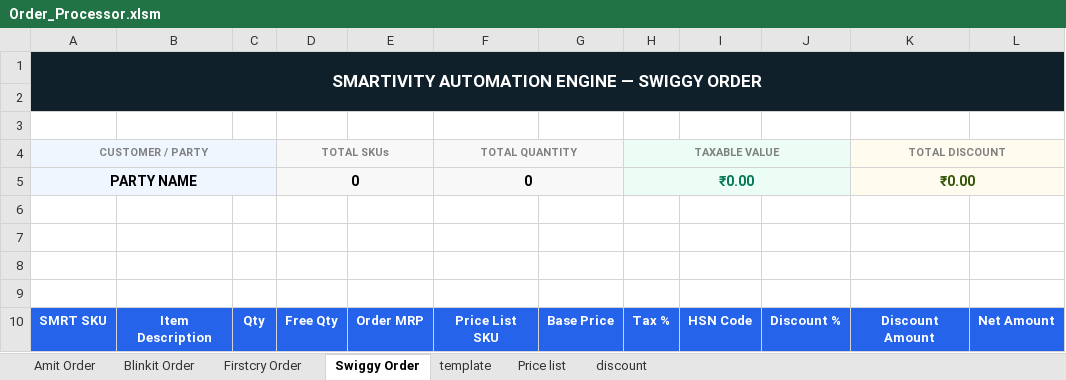
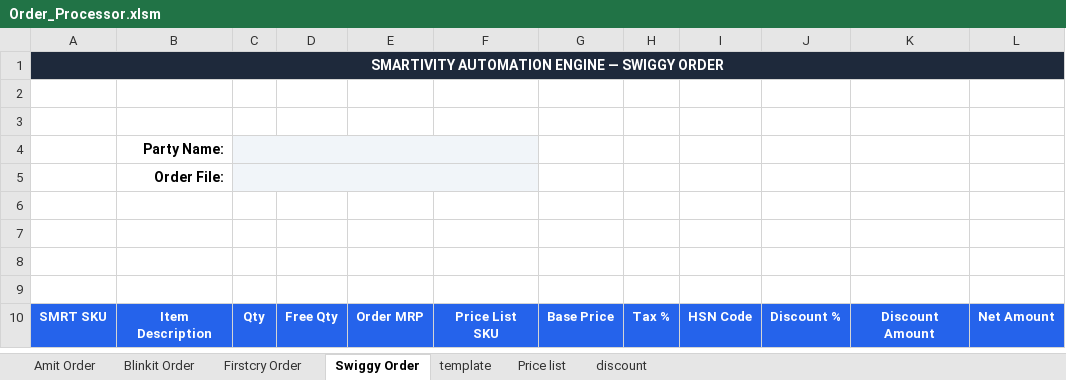
Before and after one commit to yogeshsmartivity/excel, an Excel workbook: Order_Processor.xlsm, sheet Swiggy Order, drawn as a sheet; values as stored, in another font and other column widths than the file's, no borders; charts and pictures and conditional formats not drawn; removed rows and columns are numbered as before the commit, all else as after; the diff names each change by its address in the sheet, - before the commit and + after, or states it on an @@ line.

Commit message:
Auto-sync Order_Processor.xlsm via Antigravity Engine

```diff
--- a/Order_Processor.xlsm (sheet Swiggy Order)
+++ b/Order_Processor.xlsm (sheet Swiggy Order)
@@ A1 text size: smaller @@
-A1:L2 merged
+A1:L1 merged
-B1:L1 fill: none
+B1:L1 fill: #1E293B
-row 4: CUSTOMER / PARTY |  |  | TOTAL SKUs |  | TOTAL QUANTITY |  | TAXABLE VALUE |  |  | TOTAL DISCOUNT
-row 5: PARTY NAME |  |  | 0 |  | 0 |  | ₹0.00 |  |  | ₹0.00
+row 4:  | Party Name:
+row 5:  | Order File:
```
Also changed, not shown: sheet Firstcry Order, sheet discount, sheet template, sheet Blinkit Order, sheet Amit Order, formulas that keep their value, charts or pictures.
